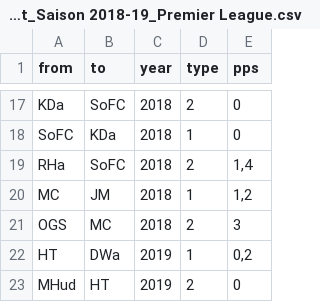
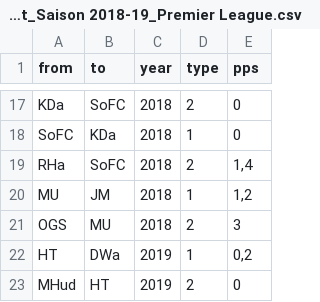
Before and after one commit to ea033/trainerwechsel, a CSV file: Edgelist_Saison 2018-19_Premier League.csv, drawn as a sheet; only a part is shown, gaps mark what is left out.

Commit message:
Update Edgelist_Saison 2018-19_Premier League.csv

```diff
--- a/Edgelist_Saison 2018-19_Premier League.csv
+++ b/Edgelist_Saison 2018-19_Premier League.csv
@@ -19,4 +19,4 @@ SoFC,KDa,2018,1,0
 RHa,SoFC,2018,2,"1,4"
-MC,JM,2018,1,"1,2"
-OGS,MC,2018,2,3
+MU,JM,2018,1,"1,2"
+OGS,MU,2018,2,3
 HT,DWa,2019,1,"0,2"
```
